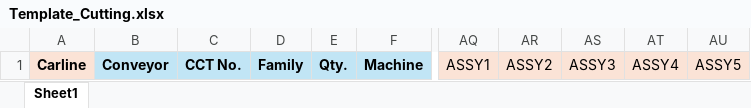
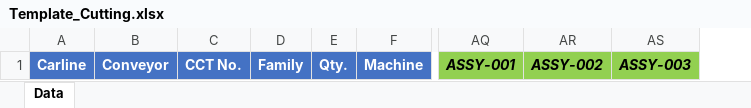
Before and after one commit to fntechnobit/jai_ekanban2, an Excel workbook: public/docs/Template_Cutting.xlsx, sheet Data, drawn as a sheet; only a part is shown, gaps mark what is left out; values as stored, in another font and other column widths than the file's, no borders; removed rows and columns are numbered as before the commit, all else as after; the diff covers the shown part only; the diff names each change by its address in the sheet, - before the commit and + after, or states it on an @@ line.

```diff
--- a/public/docs/Template_Cutting.xlsx (sheet Data)
+++ b/public/docs/Template_Cutting.xlsx (sheet Data)
-sheet tab: Sheet1
+sheet tab: Data
-column AQ, row 1: ASSY1
-column AR, row 1: ASSY2
-column AS, row 1: ASSY3
-column AT, row 1: ASSY4
-column AU, row 1: ASSY5
+column AQ, row 1: ASSY-001
+column AR, row 1: ASSY-002
+column AS, row 1: ASSY-003
-A1:F1 text colour: black
+A1:F1 text colour: #FFFFFF
-A1 fill: #FBE3D6
+A1 fill: #4472C4
-B1:F1 fill: #C1E5F5
+B1:F1 fill: #4472C4
```
Also changed, not shown: cell formats elsewhere in this sheet, public/docs/Template_Shikake_Bonder.xlsx, public/docs/Template_Shikake_Dbl_Crimp.xlsx, 36 other files.
